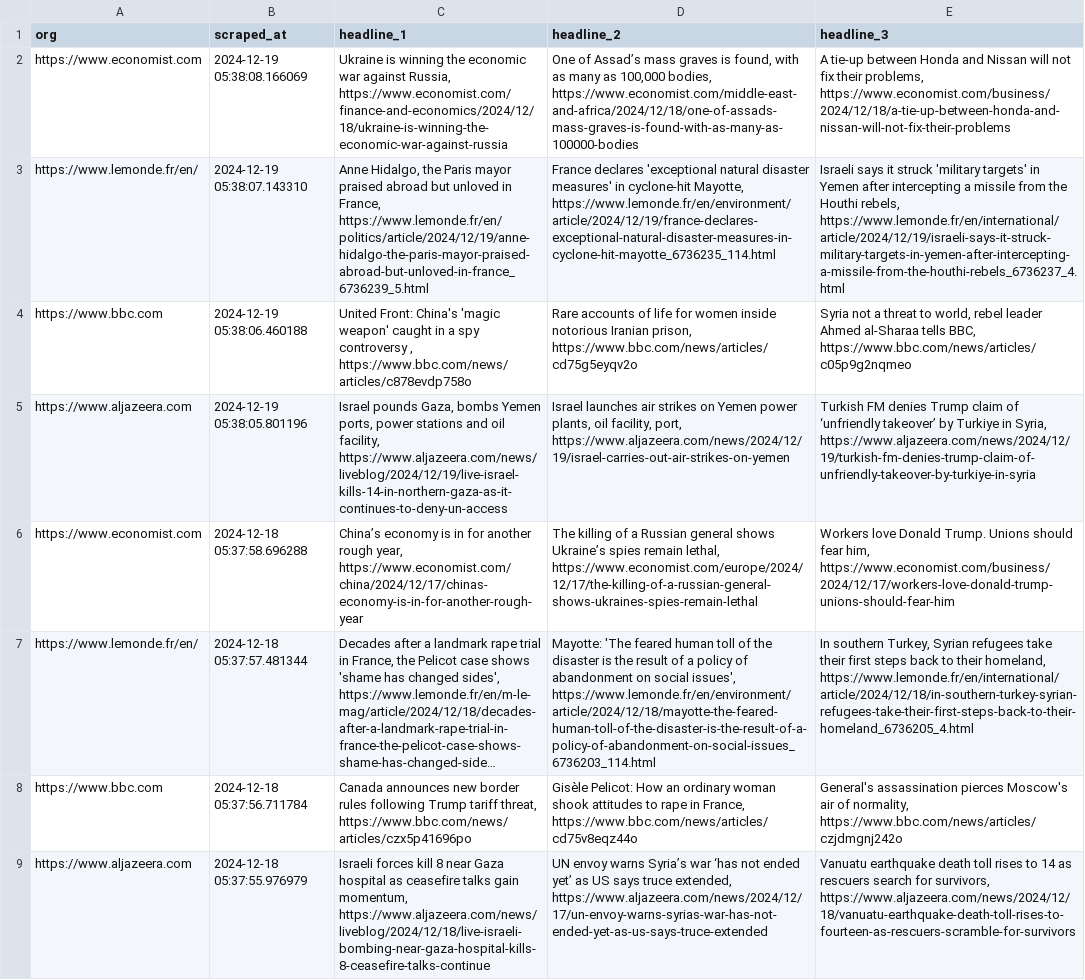
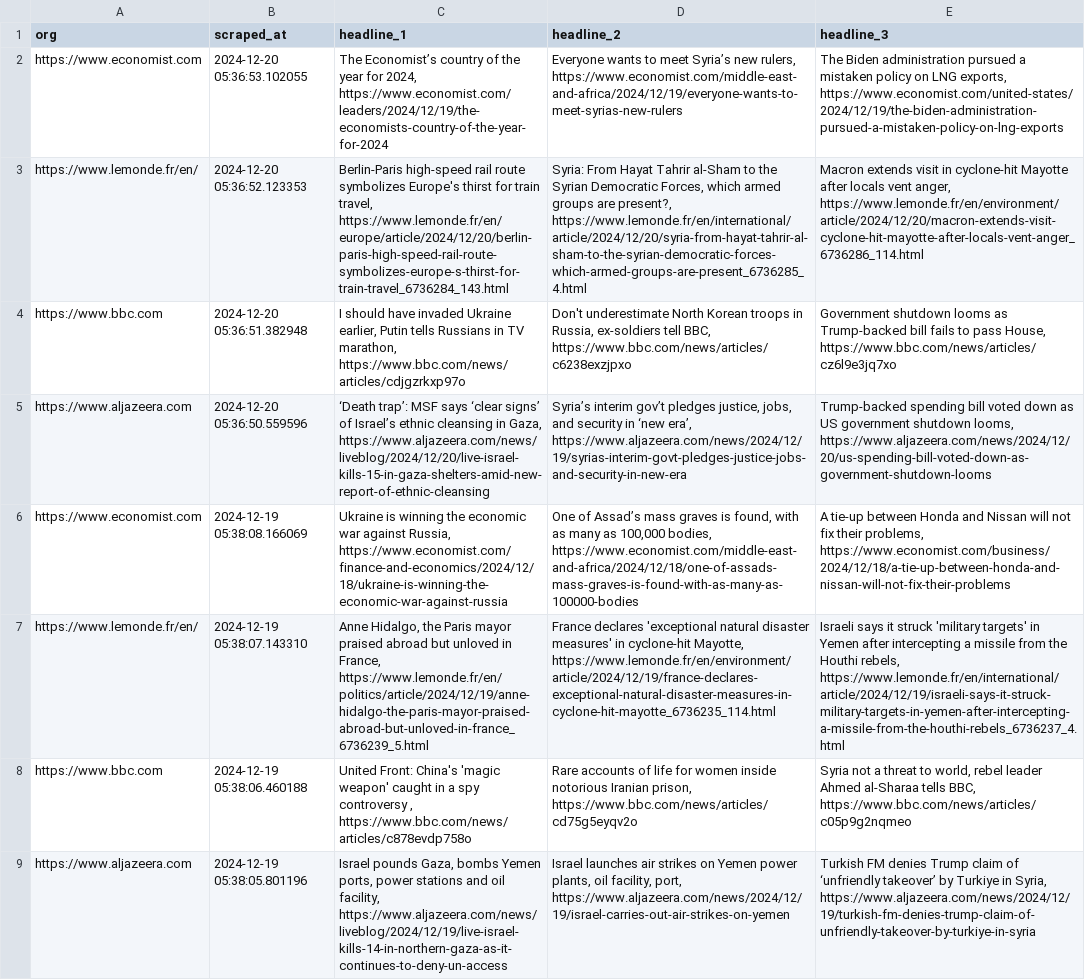
Before and after one commit to raphaelletseng/news_autoscraper, a CSV file: updated_headlines.csv, drawn as a sheet; only a part is shown; the shorter side is filled out with more unchanged rows; long unchanged cells end in …; the diff names each change by its address in the sheet, - before the commit and + after, or states it on an @@ line.

```diff
--- a/updated_headlines.csv
+++ b/updated_headlines.csv
+row 2: https://www.economist.com | 2024-12-20 05:36:53.102055 | The Economist’s country of the year for 2024, https://www.economist.com/leaders/2024/12/19/the-economists-country-of-the-year-for-2024 | Everyone wants to meet Syria’s new rulers, https://www.economist.com/middle-east-and-africa/2024/12/19/everyone-wants-to-meet-syrias-new-rulers | The Biden administration pursued a mistaken policy on LNG exports, https://www.economist.com/united-states/2024/12/19/the-biden-administration-pursued-a-mistaken-policy-on-lng-exports
+row 3: https://www.lemonde.fr/en/ | 2024-12-20 05:36:52.123353 | Berlin-Paris high-speed rail route symbolizes Europe's thirst for train travel, https://www.lemonde.fr/en/europe/article/2024/12/20/berlin-paris-high-speed-rail-route-symbolizes-europe-s-thirst-for-train-travel_6736284_143.html | Syria: From Hayat Tahrir al-Sham to the Syrian Democratic Forces, which armed groups are present?, https://www.lemonde.fr/en/international/article/2024/12/20/syria-from-hayat-tahrir-al-sham-to-the-syrian-democratic-forces-which-armed-groups-are-present_6736285_4.html | Macron extends visit in cyclone-hit Mayotte after locals vent anger, https://www.lemonde.fr/en/environment/article/2024/12/20/macron-extends-visit-cyclone-hit-mayotte-after-locals-vent-anger_6736286_114.html
+row 4: https://www.bbc.com | 2024-12-20 05:36:51.382948 | I should have invaded Ukraine earlier, Putin tells Russians in TV marathon, https://www.bbc.com/news/articles/cdjgzrkxp97o | Don't underestimate North Korean troops in Russia, ex-soldiers tell BBC, https://www.bbc.com/news/articles/c6238exzjpxo | Government shutdown looms as Trump-backed bill fails to pass House, https://www.bbc.com/news/articles/cz6l9e3jq7xo
+row 5: https://www.aljazeera.com | 2024-12-20 05:36:50.559596 | ‘Death trap’: MSF says ‘clear signs’ of Israel’s ethnic cleansing in Gaza, https://www.aljazeera.com/news/liveblog/2024/12/20/live-israel-kills-15-in-gaza-shelters-amid-new-report-of-ethnic-cleansing | Syria’s interim gov’t pledges justice, jobs, and security in ‘new era’, https://www.aljazeera.com/news/2024/12/19/syrias-interim-govt-pledges-justice-jobs-and-security-in-new-era | Trump-backed spending bill voted down as US government shutdown looms, https://www.aljazeera.com/news/2024/12/20/us-spending-bill-voted-down-as-government-shutdown-looms
```
